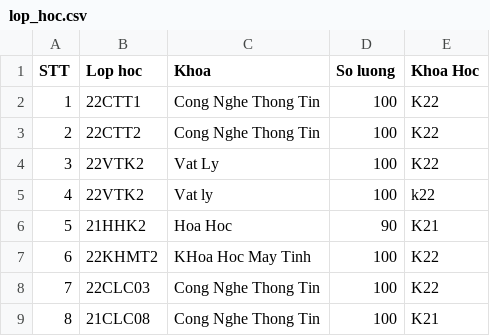
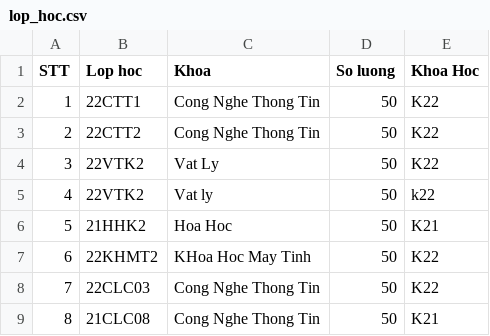
Before and after one commit to baduyne/A-Course-Management-System, a CSV file: A Course Management System/2021-2022/lop_hoc.csv, drawn as a sheet.

```diff
--- a/A Course Management System/2021-2022/lop_hoc.csv
+++ b/A Course Management System/2021-2022/lop_hoc.csv
@@ -1,9 +1,9 @@
 STT,Lop hoc,Khoa,So luong,Khoa Hoc
-1,22CTT1,Cong Nghe Thong Tin,100,K22
-2,22CTT2,Cong Nghe Thong Tin,100,K22
-3,22VTK2,Vat Ly,100,K22
-4,22VTK2,Vat ly,100,k22
-5,21HHK2,Hoa Hoc,90,K21
-6,22KHMT2,KHoa Hoc May Tinh,100,K22
-7,22CLC03,Cong Nghe Thong Tin,100,K22
-8,21CLC08,Cong Nghe Thong Tin,100,K21
+1,22CTT1,Cong Nghe Thong Tin,50,K22
+2,22CTT2,Cong Nghe Thong Tin,50,K22
+3,22VTK2,Vat Ly,50,K22
+4,22VTK2,Vat ly,50,k22
+5,21HHK2,Hoa Hoc,50,K21
+6,22KHMT2,KHoa Hoc May Tinh,50,K22
+7,22CLC03,Cong Nghe Thong Tin,50,K22
+8,21CLC08,Cong Nghe Thong Tin,50,K21
```
Also changed, not shown: A Course Management System/2021-2022/22CLC03.csv, A Course Management System/2021-2022/Hoc Ki 1/khoa_hoc.csv, 8 other files.
